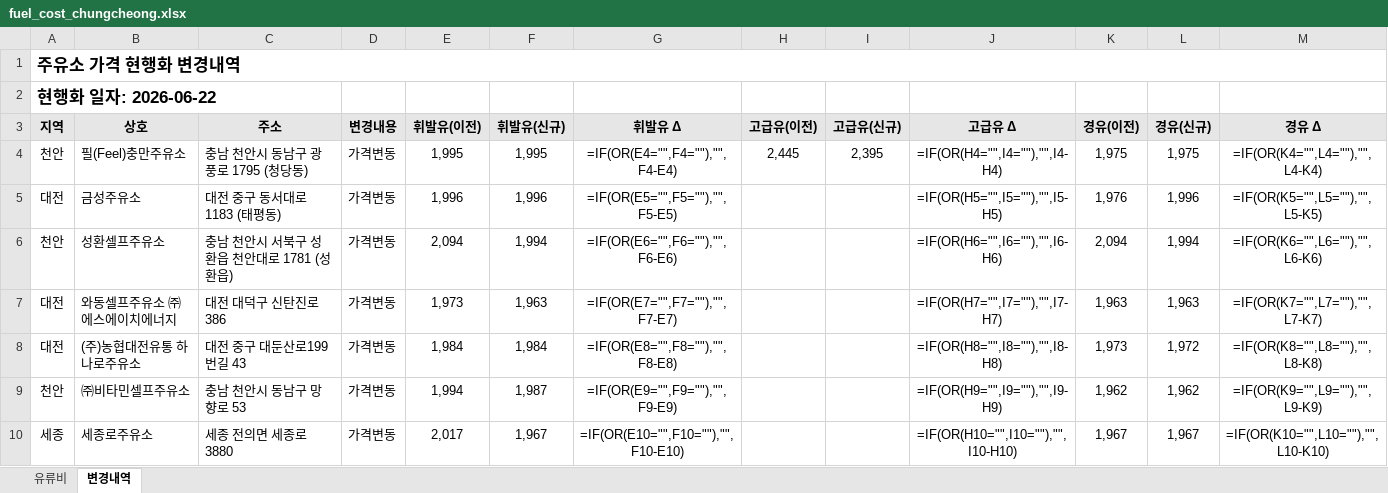
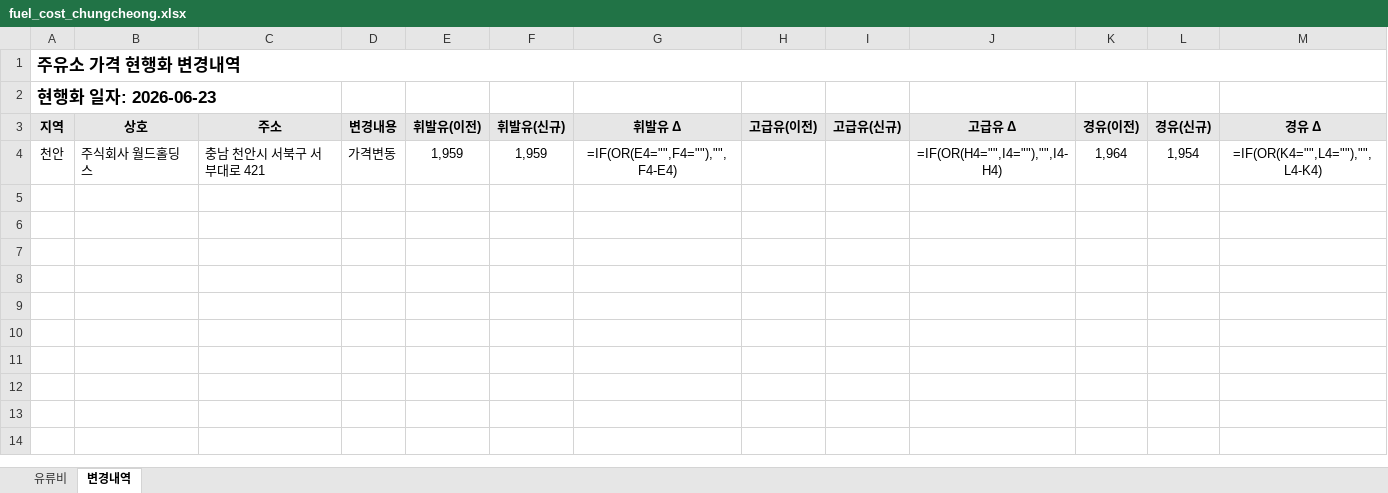
Before and after one commit to krwizxp/fcupdater, an Excel workbook: fuel_cost_chungcheong.xlsx, sheet 변경내역, drawn as a sheet; values as stored, in another font and other column widths than the file's, no borders; formulas without a stored value are shown as written; conditional formats not drawn; the diff names each change by its address in the sheet, - before the commit and + after, or states it on an @@ line.

```diff
--- a/fuel_cost_chungcheong.xlsx (sheet 변경내역)
+++ b/fuel_cost_chungcheong.xlsx (sheet 변경내역)
-A2 (지역): 현행화 일자: 2026-06-22
+A2 (지역): 현행화 일자: 2026-06-23
-B4 (상호): 필(Feel)충만주유소
+B4 (상호): 주식회사 월드홀딩스
-C4 (주소): 충남 천안시 동남구 광풍로 1795 (청당동)
+C4 (주소): 충남 천안시 서북구 서부대로 421
-E4 (휘발유(이전)): 1,995
+E4 (휘발유(이전)): 1,959
-F4 (휘발유(신규)): 1,995
+F4 (휘발유(신규)): 1,959
-H4 (고급유(이전)): 2,445
+H4 (고급유(이전)): (empty)
-I4 (고급유(신규)): 2,395
+I4 (고급유(신규)): (empty)
-K4 (경유(이전)): 1,975
+K4 (경유(이전)): 1,964
-L4 (경유(신규)): 1,975
+L4 (경유(신규)): 1,954
-row 5: 대전 | 금성주유소 | 대전 중구 동서대로 1183 (태평동) | 가격변동 | 1,996 | 1,996 | =IF(OR(E5="",F5=""),"",F5-E5) |  |  | =IF(OR(H5="",I5=""),"",I5-H5) | 1,976 | 1,996 | =IF(OR(K5="",L5=""),"",L5-K5)
-row 6: 천안 | 성환셀프주유소 | 충남 천안시 서북구 성환읍 천안대로 1781 (성환읍) | 가격변동 | 2,094 | 1,994 | =IF(OR(E6="",F6=""),"",F6-E6) |  |  | =IF(OR(H6="",I6=""),"",I6-H6) | 2,094 | 1,994 | =IF(OR(K6="",L6=""),"",L6-K6)
-row 7: 대전 | 와동셀프주유소 ㈜에스에이치에너지 | 대전 대덕구 신탄진로 386 | 가격변동 | 1,973 | 1,963 | =IF(OR(E7="",F7=""),"",F7-E7) |  |  | =IF(OR(H7="",I7=""),"",I7-H7) | 1,963 | 1,963 | =IF(OR(K7="",L7=""),"",L7-K7)
-row 8: 대전 | (주)농협대전유통 하나로주유소 | 대전 중구 대둔산로199번길 43 | 가격변동 | 1,984 | 1,984 | =IF(OR(E8="",F8=""),"",F8-E8) |  |  | =IF(OR(H8="",I8=""),"",I8-H8) | 1,973 | 1,972 | =IF(OR(K8="",L8=""),"",L8-K8)
-row 9: 천안 | ㈜비타민셀프주유소 | 충남 천안시 동남구 망향로 53 | 가격변동 | 1,994 | 1,987 | =IF(OR(E9="",F9=""),"",F9-E9) |  |  | =IF(OR(H9="",I9=""),"",I9-H9) | 1,962 | 1,962 | =IF(OR(K9="",L9=""),"",L9-K9)
-row 10: 세종 | 세종로주유소 | 세종 전의면 세종로 3880 | 가격변동 | 2,017 | 1,967 | =IF(OR(E10="",F10=""),"",F10-E10) |  |  | =IF(OR(H10="",I10=""),"",I10-H10) | 1,967 | 1,967 | =IF(OR(K10="",L10=""),"",L10-K10)
```
Also changed, not shown: sheet 유류비, formulas that keep their value, 9 other files.
